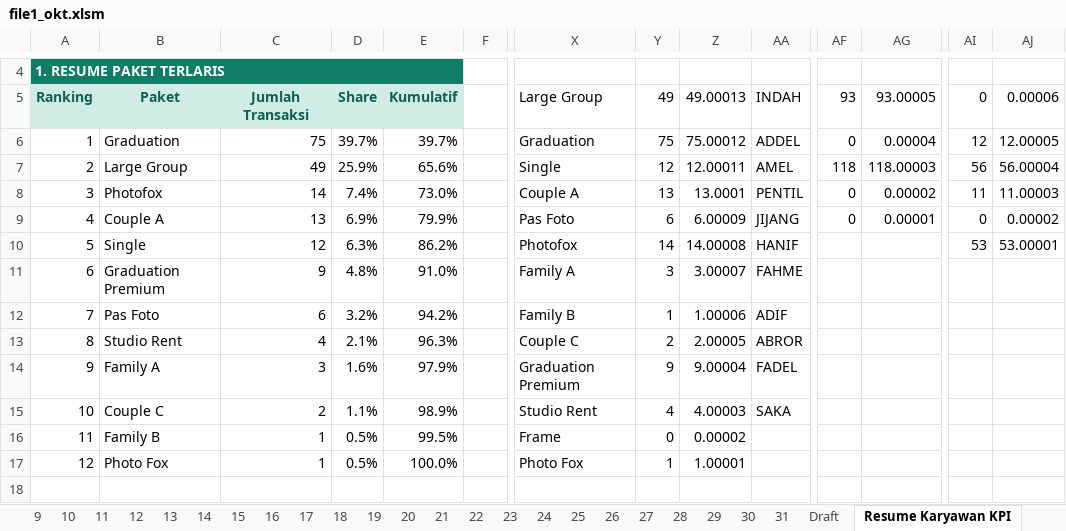
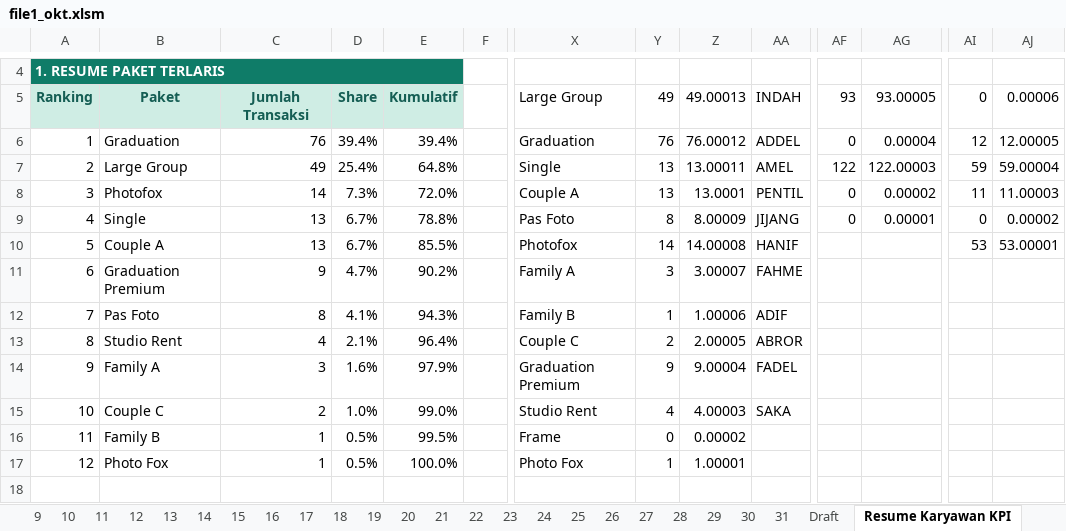
Before and after one commit to whynunuu/FoxeStudio, an Excel workbook: file1_okt.xlsm, sheet Resume Karyawan KPI, drawn as a sheet; only a part is shown, gaps mark what is left out; values as stored, in another font and other column widths than the file's, no borders; charts and pictures and conditional formats not drawn; the diff covers the shown part only; the diff names each change by its address in the sheet, - before the commit and + after, or states it on an @@ line.

```diff
--- a/file1_okt.xlsm (sheet Resume Karyawan KPI)
+++ b/file1_okt.xlsm (sheet Resume Karyawan KPI)
-C6: 75
+C6: 76
-D6: 39.7%
+D6: 39.4%
-E6: 39.7%
+E6: 39.4%
-Y6: 75
+Y6: 76
-Z6: 75.00012
+Z6: 76.00012
-D7: 25.9%
+D7: 25.4%
-E7: 65.6%
+E7: 64.8%
-Y7: 12
+Y7: 13
-Z7: 12.00011
+Z7: 13.00011
-AF7: 118
+AF7: 122
-AG7: 118.00003
+AG7: 122.00003
-AI7: 56
+AI7: 59
-AJ7: 56.00004
+AJ7: 59.00004
-D8: 7.4%
+D8: 7.3%
-E8: 73.0%
+E8: 72.0%
-B9: Couple A
+B9: Single
-D9: 6.9%
+D9: 6.7%
-E9: 79.9%
+E9: 78.8%
-Y9: 6
+Y9: 8
-Z9: 6.00009
+Z9: 8.00009
-B10: Single
+B10: Couple A
-C10: 12
+C10: 13
-D10: 6.3%
+D10: 6.7%
-E10: 86.2%
+E10: 85.5%
-D11: 4.8%
+D11: 4.7%
-E11: 91.0%
+E11: 90.2%
-C12: 6
+C12: 8
-D12: 3.2%
+D12: 4.1%
-E12: 94.2%
+E12: 94.3%
-E13: 96.3%
+E13: 96.4%
-D15: 1.1%
+D15: 1.0%
-E15: 98.9%
+E15: 99.0%
```
Also changed, not shown: 9 edited cells elsewhere in this sheet, sheet 14, sheet 31, charts or pictures, file2.xlsx, file2_okt.xlsx, 3 other files.
